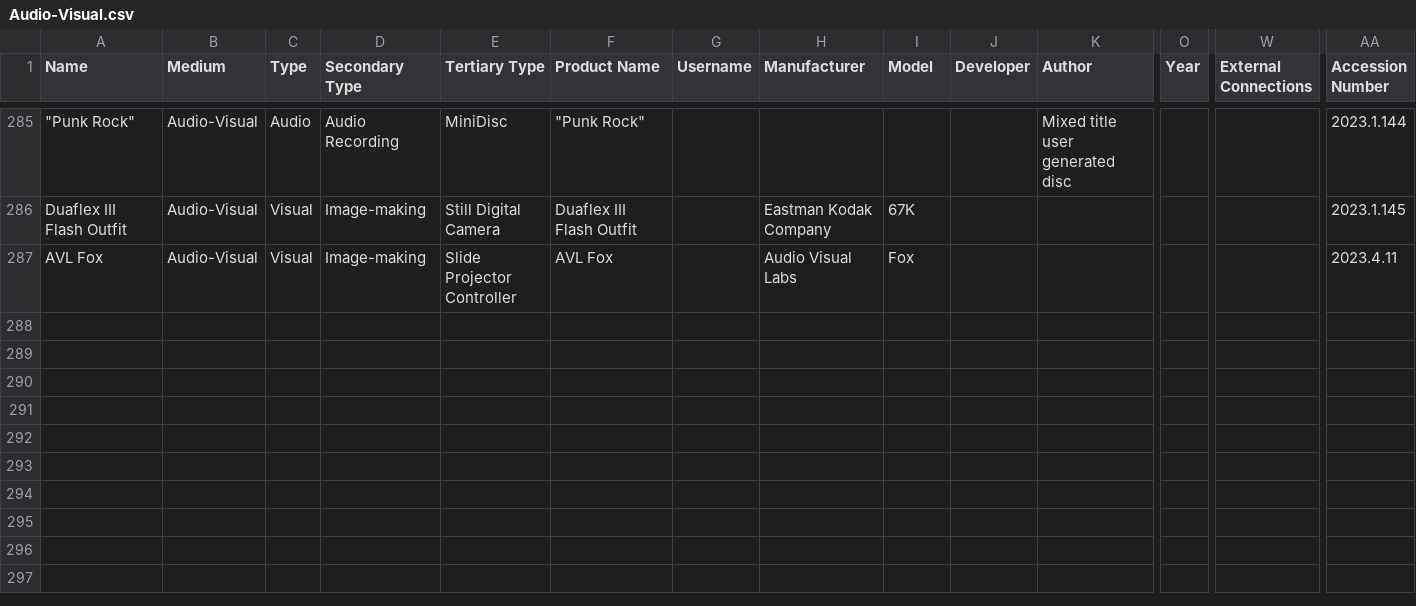
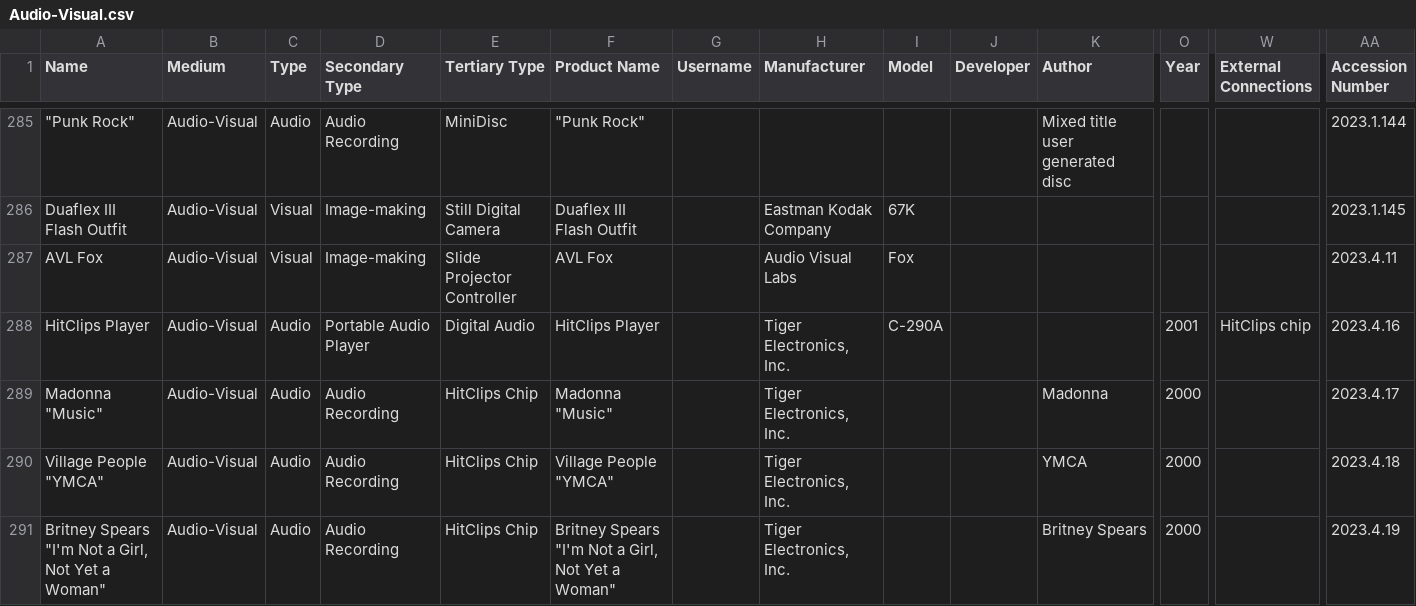
Before and after one commit to MediaArchaeologyLab/catalogue, a CSV file: Audio-Visual.csv, drawn as a sheet; only a part is shown, gaps mark what is left out; rows hold the shown columns only; the diff names each change by its address in the sheet, - before the commit and + after, or states it on an @@ line.

```diff
--- a/Audio-Visual.csv
+++ b/Audio-Visual.csv
+row 288: HitClips Player | Audio-Visual | Audio | Portable Audio Player | Digital Audio | HitClips Player |  | Tiger Electronics, Inc. | C-290A |  |  | 2001 | HitClips chip | 2023.4.16
+row 289: Madonna "Music" | Audio-Visual | Audio | Audio Recording | HitClips Chip | Madonna "Music" |  | Tiger Electronics, Inc. |  |  | Madonna | 2000 |  | 2023.4.17
+row 290: Village People "YMCA" | Audio-Visual | Audio | Audio Recording | HitClips Chip | Village People "YMCA" |  | Tiger Electronics, Inc. |  |  | YMCA | 2000 |  | 2023.4.18
+row 291: Britney Spears "I'm Not a Girl, Not Yet a Woman" | Audio-Visual | Audio | Audio Recording | HitClips Chip | Britney Spears "I'm Not a Girl, Not Yet a Woman" |  | Tiger Electronics, Inc. |  |  | Britney Spears | 2000 |  | 2023.4.19
```
Also changed, not shown: Hardware.csv, Printed Matter.csv.
